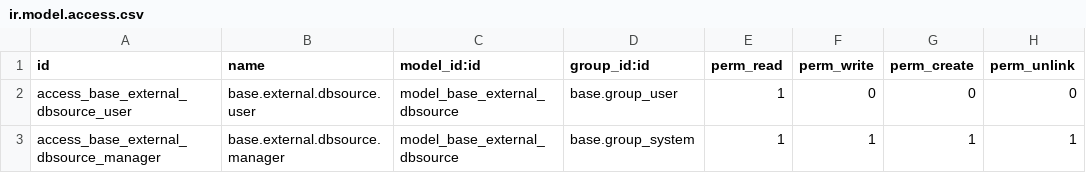
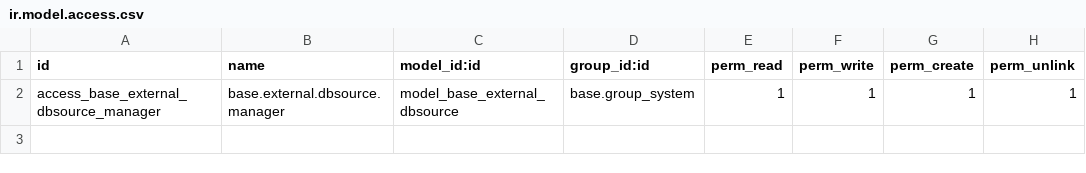
Before and after one commit to cyberwave-odoo/odoo-etl, a CSV file: odoo_etl_sqlite/security/ir.model.access.csv, drawn as a sheet; the diff names each change by its address in the sheet, - before the commit and + after, or states it on an @@ line.

Commit message:
refactor: remove access for base.external.dbsource.user from model access control

```diff
--- a/odoo_etl_sqlite/security/ir.model.access.csv
+++ b/odoo_etl_sqlite/security/ir.model.access.csv
-row 2: access_base_external_dbsource_user | base.external.dbsource.user | model_base_external_dbsource | base.group_user | 1 | 0 | 0 | 0
```
